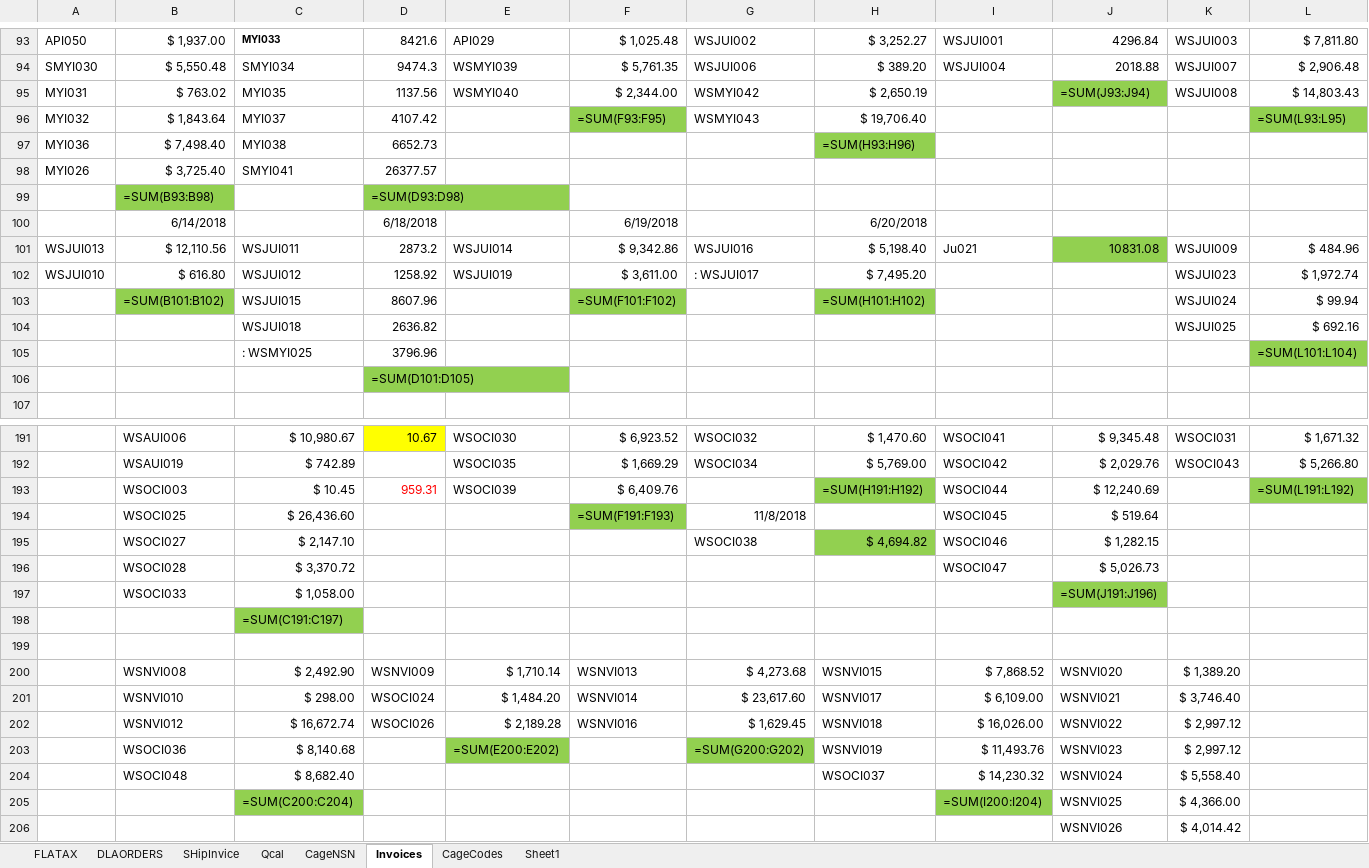
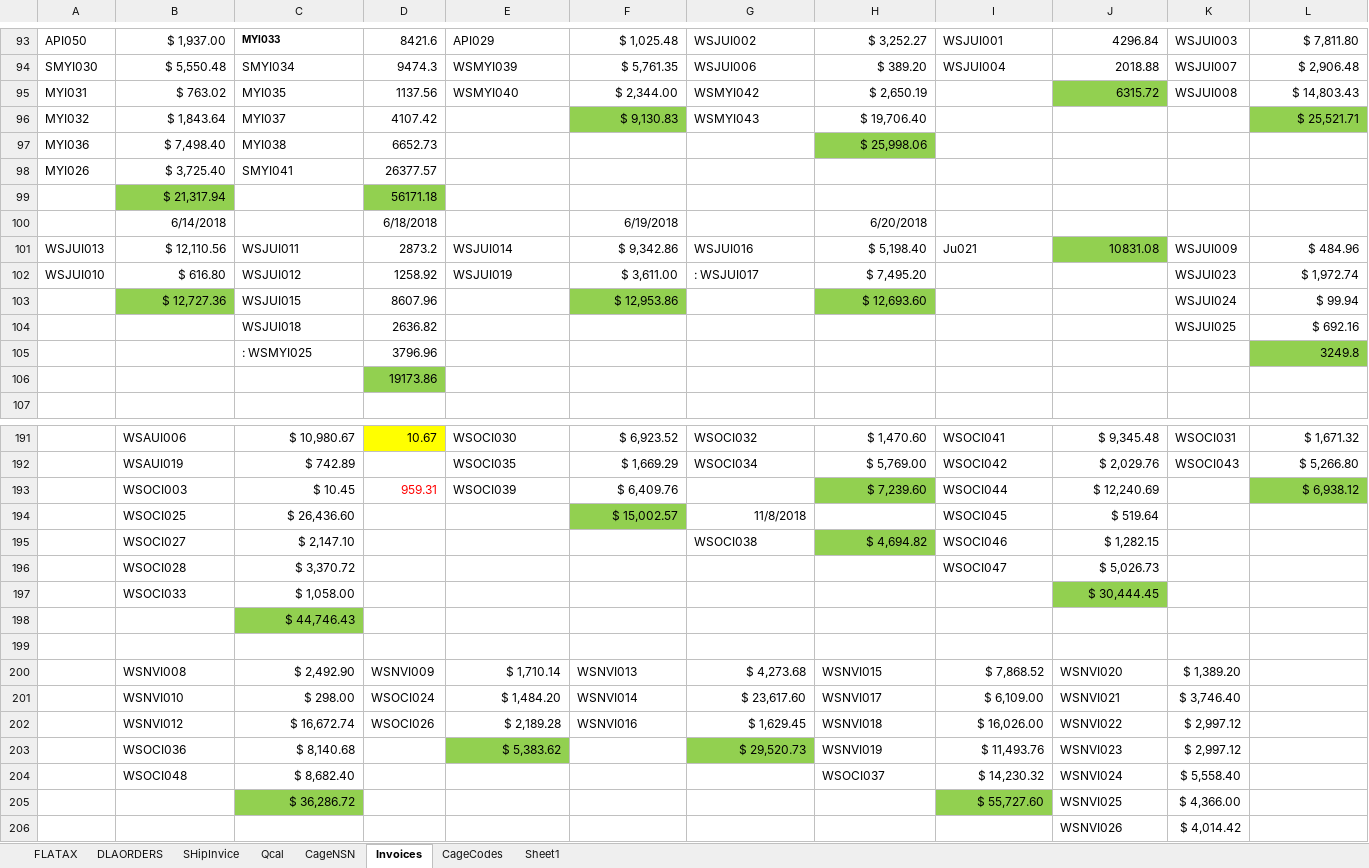
Before and after one commit to KaySea0/WestSim, an Excel workbook: Ship-Invoice-02282019.xlsx, sheet Invoices, drawn as a sheet; only a part is shown, gaps mark what is left out; values as stored, in another font and other column widths than the file's, no borders; formulas without a stored value are shown as written; removed rows and columns are numbered as before the commit, all else as after; rows hold the shown columns only; the diff covers the shown part only; the diff names each change by its address in the sheet, - before the commit and + after, or states it on an @@ line.

```diff
--- a/Ship-Invoice-02282019.xlsx (sheet Invoices)
+++ b/Ship-Invoice-02282019.xlsx (sheet Invoices)
-J95: =SUM(J93:J94)
+J95: 6315.72
-F96: =SUM(F93:F95)
+F96: $ 9,130.83
-L96: =SUM(L93:L95)
+L96: $ 25,521.71
-H97: =SUM(H93:H96)
+H97: $ 25,998.06
-row 99:  | =SUM(B93:B98) |  | =SUM(D93:D98)
+row 99:  | $ 21,317.94 |  | 56171.18
-B103: =SUM(B101:B102)
+B103: $ 12,727.36
-F103: =SUM(F101:F102)
+F103: $ 12,953.86
-H103: =SUM(H101:H102)
+H103: $ 12,693.60
-L105: =SUM(L101:L104)
+L105: 3249.8
-D106: =SUM(D101:D105)
+D106: 19173.86
-H193: =SUM(H191:H192)
+H193: $ 7,239.60
-L193: =SUM(L191:L192)
+L193: $ 6,938.12
-F194: =SUM(F191:F193)
+F194: $ 15,002.57
-J197: =SUM(J191:J196)
+J197: $ 30,444.45
-C198: =SUM(C191:C197)
+C198: $ 44,746.43
-E203: =SUM(E200:E202)
+E203: $ 5,383.62
-G203: =SUM(G200:G202)
+G203: $ 29,520.73
-C205: =SUM(C200:C204)
+C205: $ 36,286.72
-I205: =SUM(I200:I204)
+I205: $ 55,727.60
```
Also changed, not shown: 4 added rows, 4 removed rows and 96 edited cells elsewhere in this sheet, sheet DLAORDERS, sheet SHipInvice, sheet Qcal, sheet FLATAX, sheet CageCodes, hidden cells, 3 other files.
